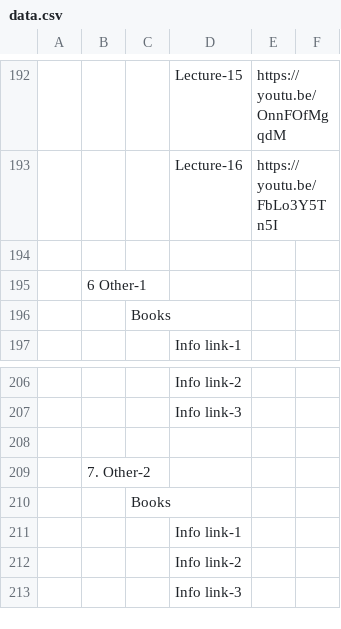
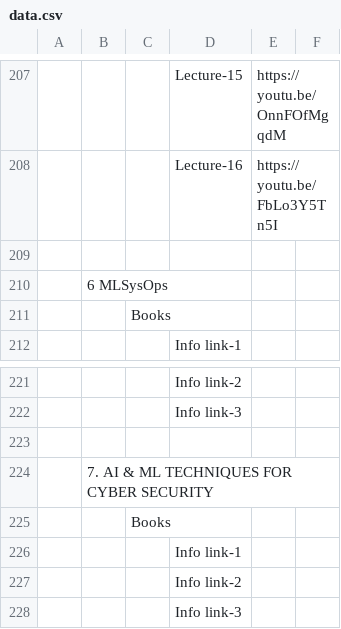
Before and after one commit to Isolatedislands/PapuaIsland, a CSV file: data.csv, drawn as a sheet; only a part is shown, gaps mark what is left out; addresses are those after the commit; the diff covers the shown part only; the diff names each change by its address in the sheet, - before the commit and + after, or states it on an @@ line.

```diff
--- a/data.csv
+++ b/data.csv
-B210: 6 Other-1
+B210: 6 MLSysOps
-B224: 7. Other-2
+B224: 7. AI & ML TECHNIQUES FOR CYBER SECURITY
```
Also changed, not shown: 18 added rows, 3 removed rows and 4 edited cells elsewhere in this file, 4 other files.
